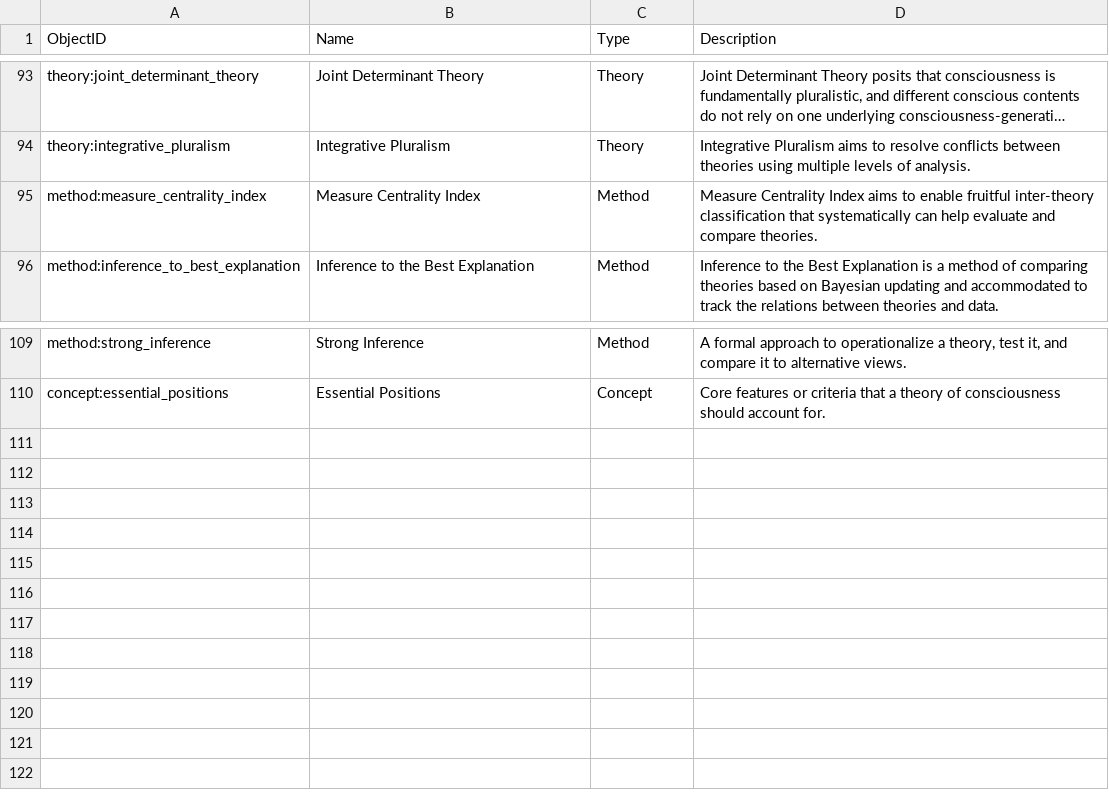
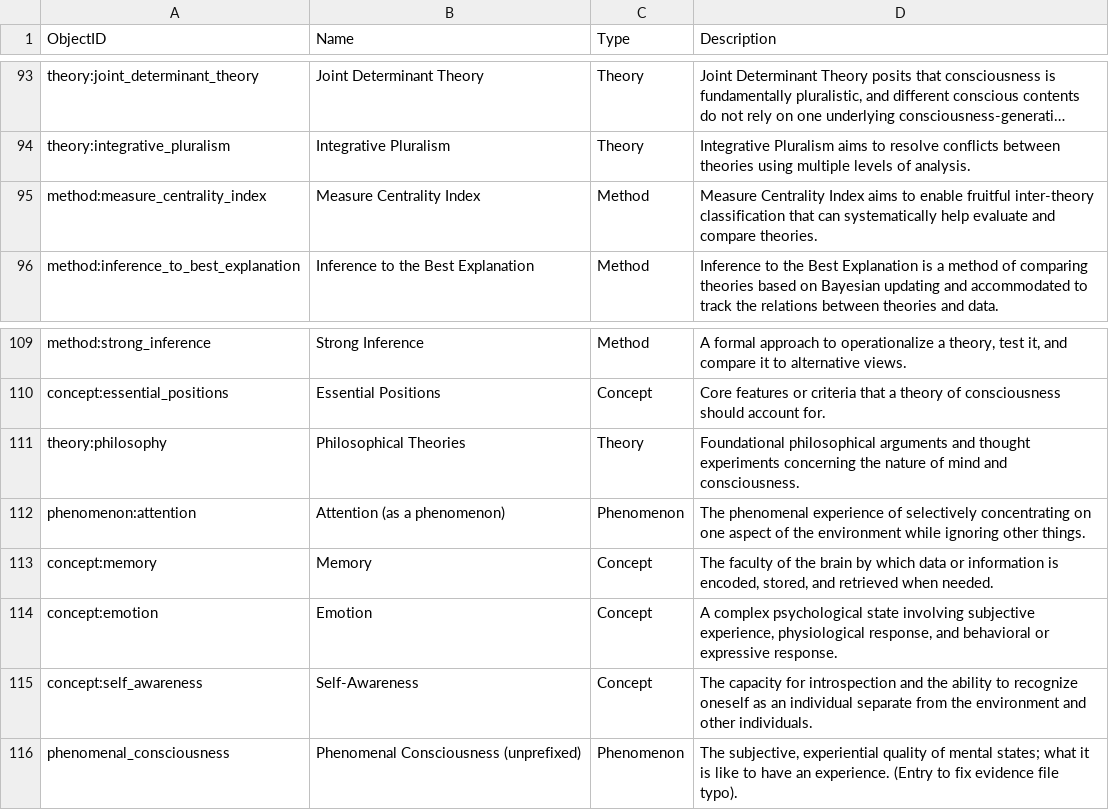
Before and after one commit to trondarild/ConCart, a CSV file: data/c_objects.csv, drawn as a sheet; only a part is shown, gaps mark what is left out; long unchanged cells end in …; the diff names each change by its address in the sheet, - before the commit and + after, or states it on an @@ line.

Commit message:
added missing entries from warnings

```diff
--- a/data/c_objects.csv
+++ b/data/c_objects.csv
-D95 (Description): …classification that systematically can help evaluate…
+D95 (Description): …classification that can systematically help evaluate…
+row 111: theory:philosophy | Philosophical Theories | Theory | Foundational philosophical arguments and thought experiments concerning the nature of mind and consciousness.
+row 112: phenomenon:attention | Attention (as a phenomenon) | Phenomenon | The phenomenal experience of selectively concentrating on one aspect of the environment while ignoring other things.
+row 113: concept:memory | Memory | Concept | The faculty of the brain by which data or information is encoded, stored, and retrieved when needed.
+row 114: concept:emotion | Emotion | Concept | A complex psychological state involving subjective experience, physiological response, and behavioral or expressive response.
+row 115: concept:self_awareness | Self-Awareness | Concept | The capacity for introspection and the ability to recognize oneself as an individual separate from the environment and other individuals.
+row 116: phenomenal_consciousness | Phenomenal Consciousness (unprefixed) | Phenomenon | The subjective, experiential quality of mental states; what it is like to have an experience. (Entry to fix evidence file typo).
```
